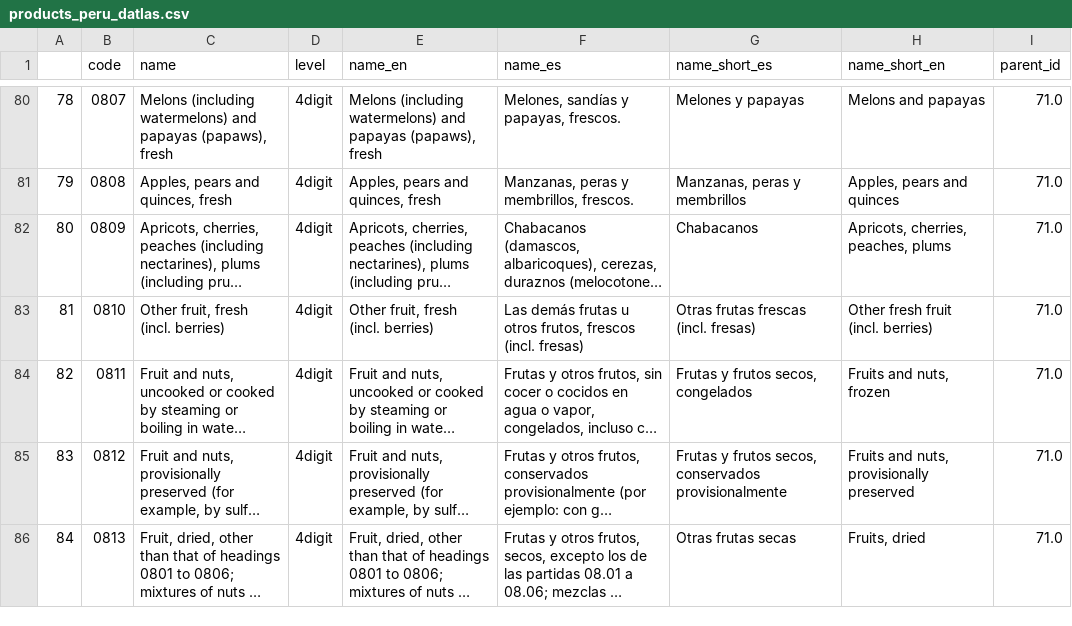
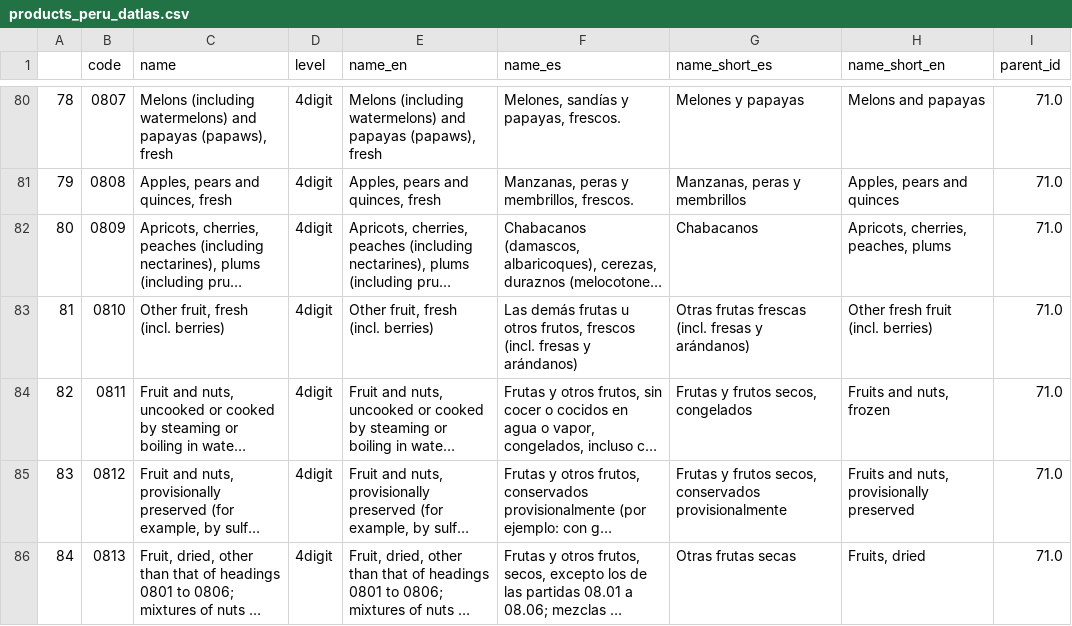
Before and after one commit to cid-harvard/classifications, a CSV file: product/HS/Peru_Datlas/out/products_peru_datlas.csv, drawn as a sheet; only a part is shown, gaps mark what is left out; long unchanged cells end in …; the diff names each change by its address in the sheet, - before the commit and + after, or states it on an @@ line.

Commit message:
Update peru product names to add berries.

```diff
--- a/product/HS/Peru_Datlas/out/products_peru_datlas.csv
+++ b/product/HS/Peru_Datlas/out/products_peru_datlas.csv
-F83 (name_es): …frescos (incl. fresas)
+F83 (name_es): …frescos (incl. fresas y arándanos)
-G83 (name_short_es): Otras frutas frescas (incl. fresas)
+G83 (name_short_es): Otras frutas frescas (incl. fresas y arándanos)
```
Also changed, not shown: product/HS/Peru_Datlas/in/HS_hierarchy_master - Names.tsv, 2 other files.
